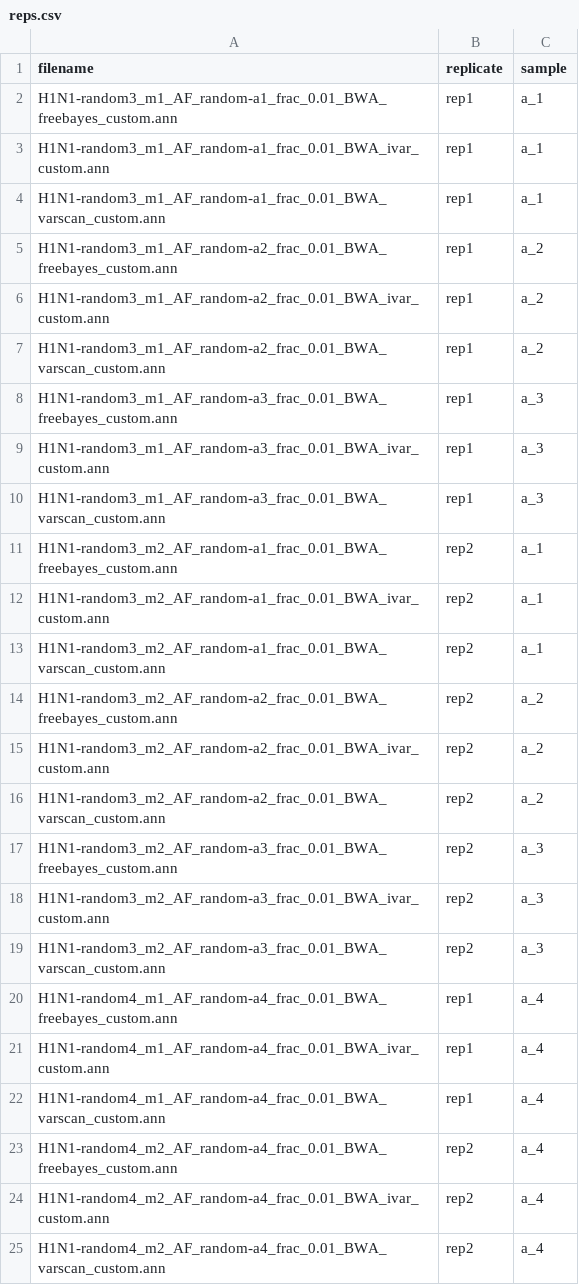
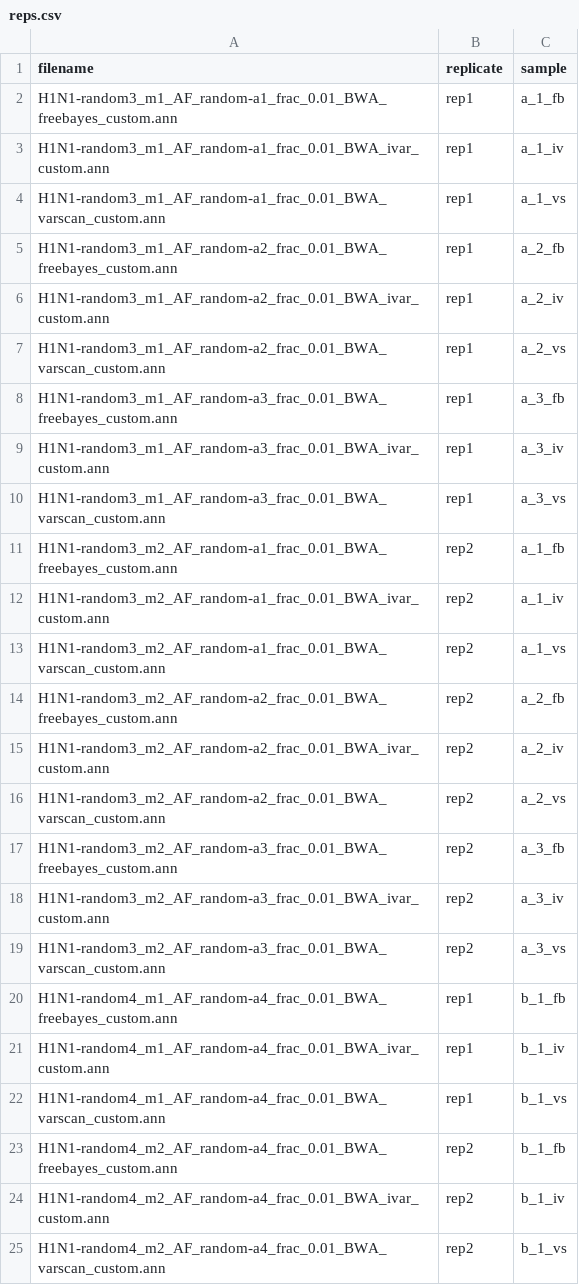
Before and after one commit to GreshamLab/vivaldi, a CSV file: inst/extdata/reps.csv, drawn as a sheet.

Commit message:
updating to match data in vcfs dir

```diff
--- a/inst/extdata/reps.csv
+++ b/inst/extdata/reps.csv
@@ -1,25 +1,25 @@
 filename,replicate,sample
-H1N1-random3_m1_AF_random-a1_frac_0.01_BWA_freebayes_custom.ann,rep1,a_1
-H1N1-random3_m1_AF_random-a1_frac_0.01_BWA_ivar_custom.ann,rep1,a_1
-H1N1-random3_m1_AF_random-a1_frac_0.01_BWA_varscan_custom.ann,rep1,a_1
-H1N1-random3_m1_AF_random-a2_frac_0.01_BWA_freebayes_custom.ann,rep1,a_2
-H1N1-random3_m1_AF_random-a2_frac_0.01_BWA_ivar_custom.ann,rep1,a_2
-H1N1-random3_m1_AF_random-a2_frac_0.01_BWA_varscan_custom.ann,rep1,a_2
-H1N1-random3_m1_AF_random-a3_frac_0.01_BWA_freebayes_custom.ann,rep1,a_3
-H1N1-random3_m1_AF_random-a3_frac_0.01_BWA_ivar_custom.ann,rep1,a_3
-H1N1-random3_m1_AF_random-a3_frac_0.01_BWA_varscan_custom.ann,rep1,a_3
-H1N1-random3_m2_AF_random-a1_frac_0.01_BWA_freebayes_custom.ann,rep2,a_1
-H1N1-random3_m2_AF_random-a1_frac_0.01_BWA_ivar_custom.ann,rep2,a_1
-H1N1-random3_m2_AF_random-a1_frac_0.01_BWA_varscan_custom.ann,rep2,a_1
-H1N1-random3_m2_AF_random-a2_frac_0.01_BWA_freebayes_custom.ann,rep2,a_2
-H1N1-random3_m2_AF_random-a2_frac_0.01_BWA_ivar_custom.ann,rep2,a_2
-H1N1-random3_m2_AF_random-a2_frac_0.01_BWA_varscan_custom.ann,rep2,a_2
-H1N1-random3_m2_AF_random-a3_frac_0.01_BWA_freebayes_custom.ann,rep2,a_3
-H1N1-random3_m2_AF_random-a3_frac_0.01_BWA_ivar_custom.ann,rep2,a_3
-H1N1-random3_m2_AF_random-a3_frac_0.01_BWA_varscan_custom.ann,rep2,a_3
-H1N1-random4_m1_AF_random-a4_frac_0.01_BWA_freebayes_custom.ann,rep1,a_4
-H1N1-random4_m1_AF_random-a4_frac_0.01_BWA_ivar_custom.ann,rep1,a_4
-H1N1-random4_m1_AF_random-a4_frac_0.01_BWA_varscan_custom.ann,rep1,a_4
-H1N1-random4_m2_AF_random-a4_frac_0.01_BWA_freebayes_custom.ann,rep2,a_4
-H1N1-random4_m2_AF_random-a4_frac_0.01_BWA_ivar_custom.ann,rep2,a_4
-H1N1-random4_m2_AF_random-a4_frac_0.01_BWA_varscan_custom.ann,rep2,a_4
+H1N1-random3_m1_AF_random-a1_frac_0.01_BWA_freebayes_custom.ann,rep1,a_1_fb
+H1N1-random3_m1_AF_random-a1_frac_0.01_BWA_ivar_custom.ann,rep1,a_1_iv
+H1N1-random3_m1_AF_random-a1_frac_0.01_BWA_varscan_custom.ann,rep1,a_1_vs
+H1N1-random3_m1_AF_random-a2_frac_0.01_BWA_freebayes_custom.ann,rep1,a_2_fb
+H1N1-random3_m1_AF_random-a2_frac_0.01_BWA_ivar_custom.ann,rep1,a_2_iv
+H1N1-random3_m1_AF_random-a2_frac_0.01_BWA_varscan_custom.ann,rep1,a_2_vs
+H1N1-random3_m1_AF_random-a3_frac_0.01_BWA_freebayes_custom.ann,rep1,a_3_fb
+H1N1-random3_m1_AF_random-a3_frac_0.01_BWA_ivar_custom.ann,rep1,a_3_iv
+H1N1-random3_m1_AF_random-a3_frac_0.01_BWA_varscan_custom.ann,rep1,a_3_vs
+H1N1-random3_m2_AF_random-a1_frac_0.01_BWA_freebayes_custom.ann,rep2,a_1_fb
+H1N1-random3_m2_AF_random-a1_frac_0.01_BWA_ivar_custom.ann,rep2,a_1_iv
+H1N1-random3_m2_AF_random-a1_frac_0.01_BWA_varscan_custom.ann,rep2,a_1_vs
+H1N1-random3_m2_AF_random-a2_frac_0.01_BWA_freebayes_custom.ann,rep2,a_2_fb
+H1N1-random3_m2_AF_random-a2_frac_0.01_BWA_ivar_custom.ann,rep2,a_2_iv
+H1N1-random3_m2_AF_random-a2_frac_0.01_BWA_varscan_custom.ann,rep2,a_2_vs
+H1N1-random3_m2_AF_random-a3_frac_0.01_BWA_freebayes_custom.ann,rep2,a_3_fb
+H1N1-random3_m2_AF_random-a3_frac_0.01_BWA_ivar_custom.ann,rep2,a_3_iv
+H1N1-random3_m2_AF_random-a3_frac_0.01_BWA_varscan_custom.ann,rep2,a_3_vs
+H1N1-random4_m1_AF_random-a4_frac_0.01_BWA_freebayes_custom.ann,rep1,b_1_fb
+H1N1-random4_m1_AF_random-a4_frac_0.01_BWA_ivar_custom.ann,rep1,b_1_iv
+H1N1-random4_m1_AF_random-a4_frac_0.01_BWA_varscan_custom.ann,rep1,b_1_vs
+H1N1-random4_m2_AF_random-a4_frac_0.01_BWA_freebayes_custom.ann,rep2,b_1_fb
+H1N1-random4_m2_AF_random-a4_frac_0.01_BWA_ivar_custom.ann,rep2,b_1_iv
+H1N1-random4_m2_AF_random-a4_frac_0.01_BWA_varscan_custom.ann,rep2,b_1_vs
```
